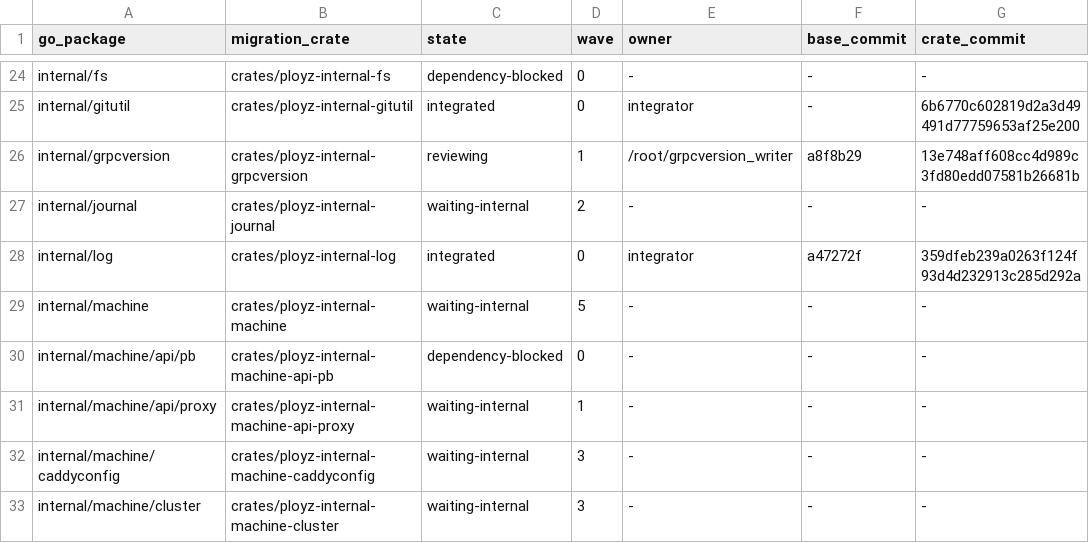
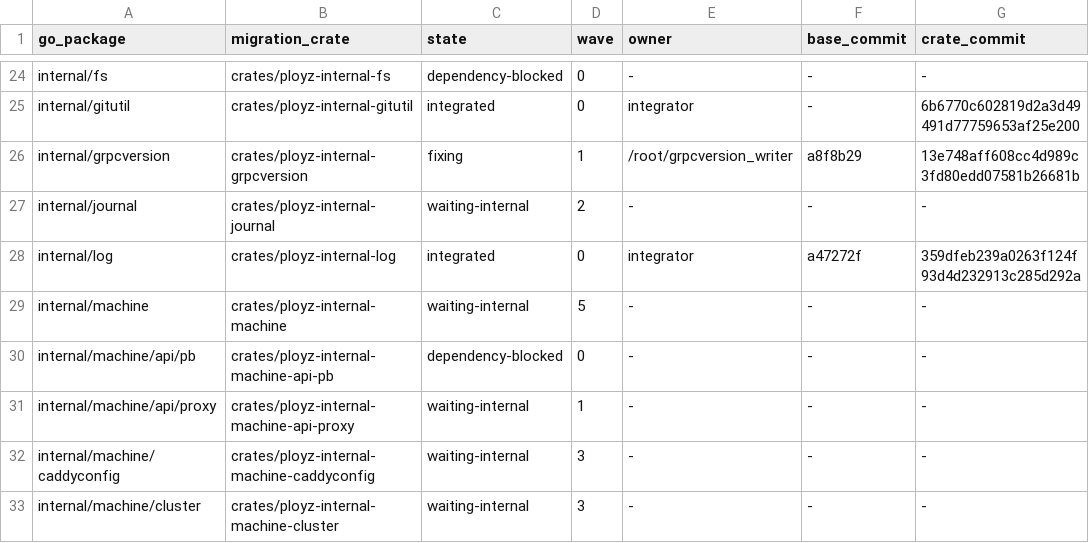
Before and after one commit to getployz/ployz-rust-port, a TSV file: migration/PACKAGES.tsv, drawn as a sheet; only a part is shown, gaps mark what is left out; the diff names each change by its address in the sheet, - before the commit and + after, or states it on an @@ line.

```diff
--- a/migration/PACKAGES.tsv
+++ b/migration/PACKAGES.tsv
-C26 (state): reviewing
+C26 (state): fixing
```
